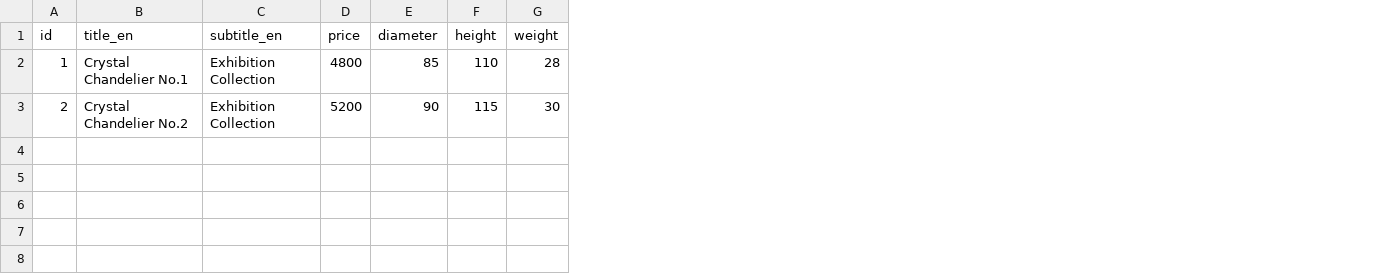
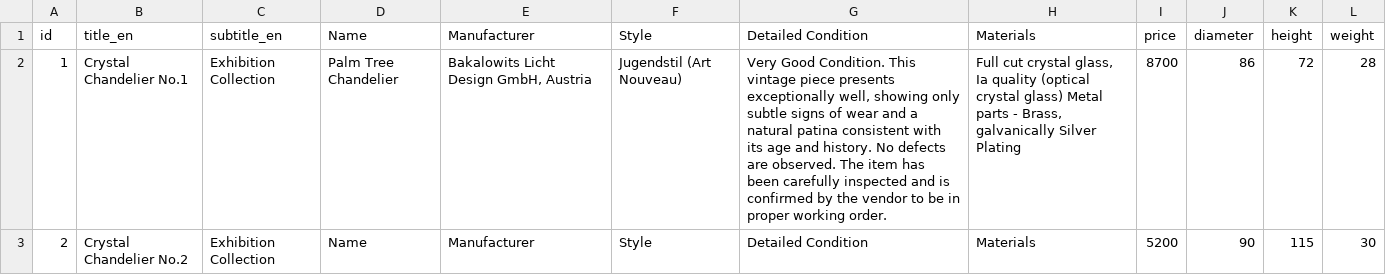
Before and after one commit to jevgenijsanosovs-sys/Lustras1, a CSV file: products.csv, drawn as a sheet; only a part is shown; addresses are those after the commit; the diff names each change by its address in the sheet, - before the commit and + after, or states it on an @@ line.

Commit message:
Update products.csv

```diff
--- a/products.csv
+++ b/products.csv
+column D (Name), rows 2-3: Palm Tree Chandelier | Name
+column E (Manufacturer), rows 2-3: Bakalowits Licht Design GmbH, Austria | Manufacturer
+column F (Style), rows 2-3: Jugendstil (Art Nouveau) | Style
+column G (Detailed Condition), rows 2-3: Very Good Condition. This vintage piece presents exceptionally well, showing only subtle signs of wear and a natural patina consistent with its age and history. No defects are observed. The item has been carefully inspected and is confirmed by the vendor to be in proper working order. | Detailed Condition
+column H (Materials), rows 2-3: Full cut crystal glass, Ia quality (optical crystal glass) Metal parts - Brass, galvanically Silver Plating | Materials
-I2 (price): 4800
+I2 (price): 8700
-J2 (diameter): 85
+J2 (diameter): 86
-K2 (height): 110
+K2 (height): 72
```
